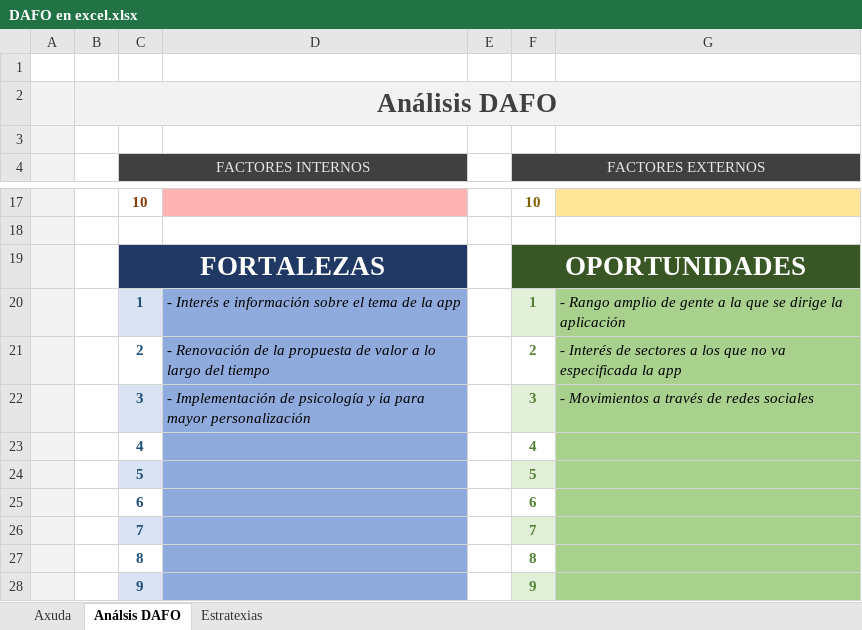
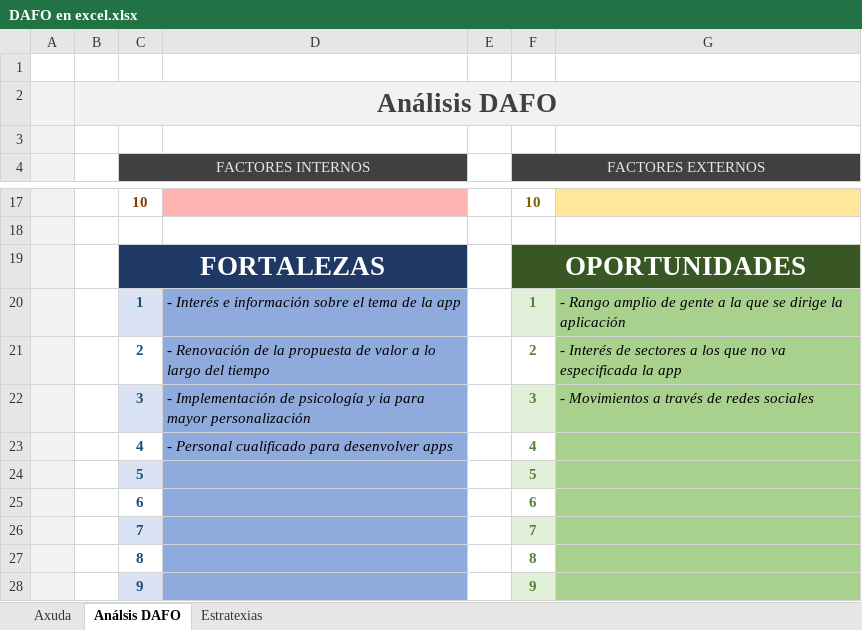
Before and after one commit to BdeBernal/TemarioDAW2, an Excel workbook: Temario/EIE/DAFO en excel.xlsx, sheet Análsis DAFO, drawn as a sheet; only a part is shown, gaps mark what is left out; values as stored, in another font and other column widths than the file's, no borders; the diff names each change by its address in the sheet, - before the commit and + after, or states it on an @@ line.

```diff
--- a/Temario/EIE/DAFO en excel.xlsx (sheet Análsis DAFO)
+++ b/Temario/EIE/DAFO en excel.xlsx (sheet Análsis DAFO)
-D23: (empty)
+D23: - Personal cualificado para desenvolver apps
```
Also changed, not shown: sheet Estratexias, 44 other files.
